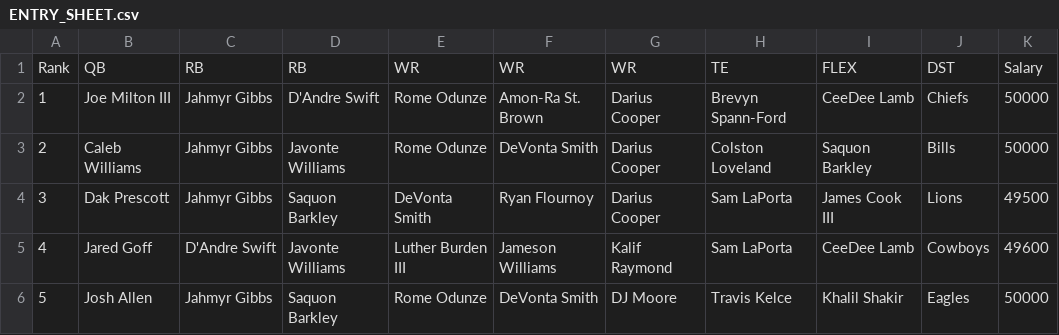
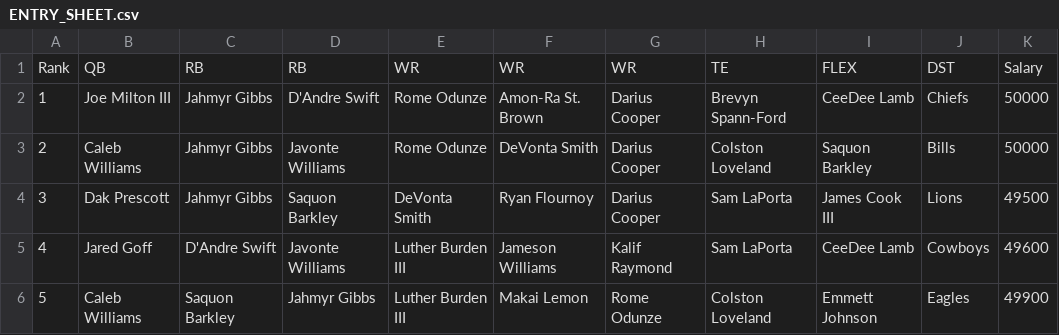
Before and after one commit to kendalleaddy8-ui/kendalleddy8.github.io, a CSV file: dfs/2026-wk12-tg/wed3d/ENTRY_SHEET.csv, drawn as a sheet.

```diff
--- a/dfs/2026-wk12-tg/wed3d/ENTRY_SHEET.csv
+++ b/dfs/2026-wk12-tg/wed3d/ENTRY_SHEET.csv
@@ -5,2 +5,2 @@ Rank,QB,RB,RB,WR,WR,WR,TE,FLEX,DST,Salary
 4,Jared Goff,D'Andre Swift,Javonte Williams,Luther Burden III,Jameson Williams,Kalif Raymond,Sam LaPorta,CeeDee Lamb,Cowboys,49600
-5,Josh Allen,Jahmyr Gibbs,Saquon Barkley,Rome Odunze,DeVonta Smith,DJ Moore,Travis Kelce,Khalil Shakir,Eagles,50000
+5,Caleb Williams,Saquon Barkley,Jahmyr Gibbs,Luther Burden III,Makai Lemon,Rome Odunze,Colston Loveland,Emmett Johnson,Eagles,49900
```
Also changed, not shown: 2 other files.
